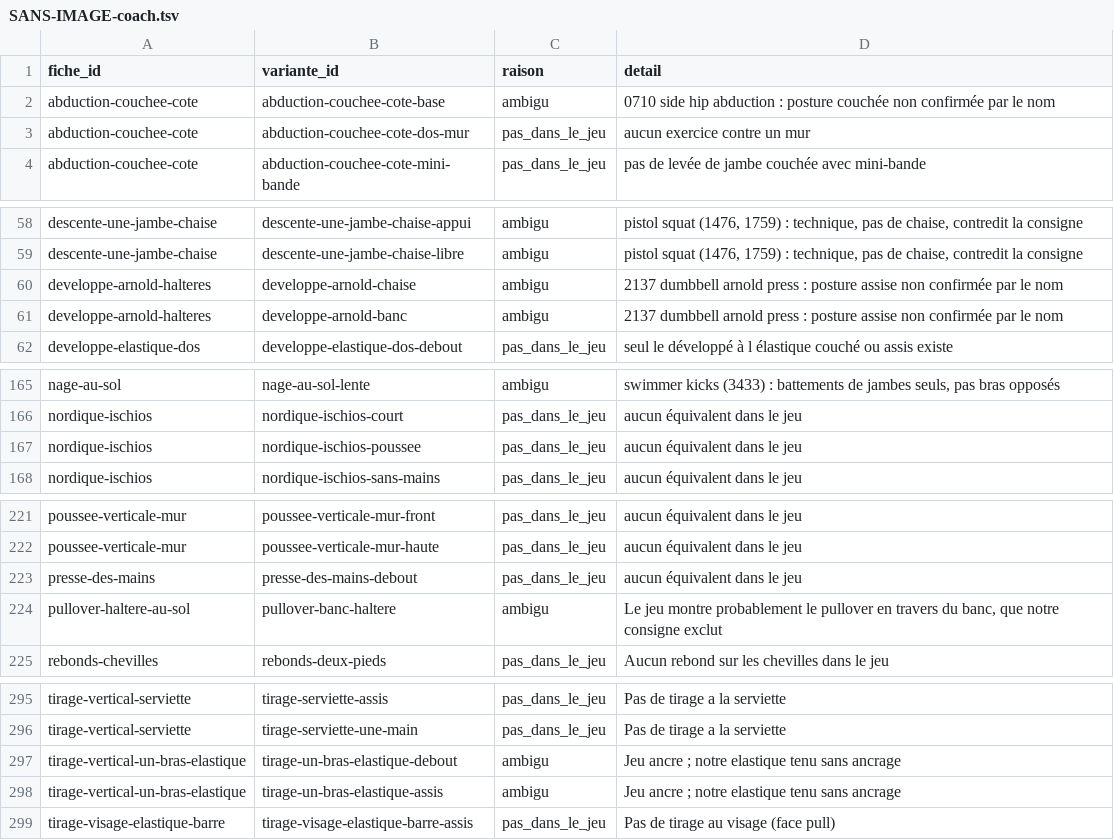
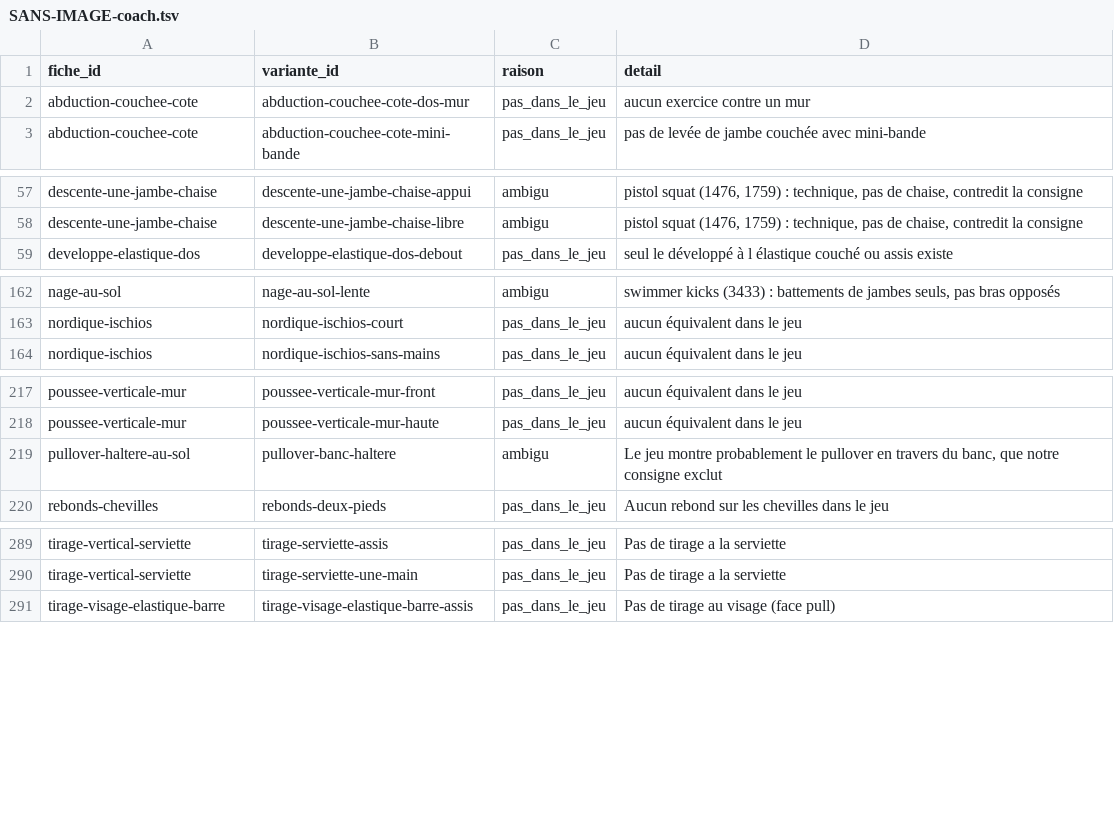
Before and after one commit to Martin68230/muscu-app, a TSV file: knowledge/exercices/SANS-IMAGE-coach.tsv, drawn as a sheet; only a part is shown, gaps mark what is left out; the diff covers the shown part only.

```diff
--- a/knowledge/exercices/SANS-IMAGE-coach.tsv
+++ b/knowledge/exercices/SANS-IMAGE-coach.tsv
@@ -1,3 +1,2 @@
 fiche_id	variante_id	raison	detail
-abduction-couchee-cote	abduction-couchee-cote-base	ambigu	0710 side hip abduction : posture couchée non confirmée par le nom
 abduction-couchee-cote	abduction-couchee-cote-dos-mur	pas_dans_le_jeu	aucun exercice contre un mur
@@ -59,4 +58,2 @@ descente-une-jambe-chaise	descente-une-jambe-chaise-appui	ambigu	pistol squat (1
 descente-une-jambe-chaise	descente-une-jambe-chaise-libre	ambigu	pistol squat (1476, 1759) : technique, pas de chaise, contredit la consigne
-developpe-arnold-halteres	developpe-arnold-chaise	ambigu	2137 dumbbell arnold press : posture assise non confirmée par le nom
-developpe-arnold-halteres	developpe-arnold-banc	ambigu	2137 dumbbell arnold press : posture assise non confirmée par le nom
 developpe-elastique-dos	developpe-elastique-dos-debout	pas_dans_le_jeu	seul le développé à l élastique couché ou assis existe
@@ -166,3 +163,2 @@ nage-au-sol	nage-au-sol-lente	ambigu	swimmer kicks (3433) : battements de jambes
 nordique-ischios	nordique-ischios-court	pas_dans_le_jeu	aucun équivalent dans le jeu
-nordique-ischios	nordique-ischios-poussee	pas_dans_le_jeu	aucun équivalent dans le jeu
 nordique-ischios	nordique-ischios-sans-mains	pas_dans_le_jeu	aucun équivalent dans le jeu
@@ -222,3 +218,2 @@ poussee-verticale-mur	poussee-verticale-mur-front	pas_dans_le_jeu	aucun équival
 poussee-verticale-mur	poussee-verticale-mur-haute	pas_dans_le_jeu	aucun équivalent dans le jeu
-presse-des-mains	presse-des-mains-debout	pas_dans_le_jeu	aucun équivalent dans le jeu
 pullover-haltere-au-sol	pullover-banc-haltere	ambigu	Le jeu montre probablement le pullover en travers du banc, que notre consigne exclut
@@ -296,4 +290,2 @@ tirage-vertical-serviette	tirage-serviette-assis	pas_dans_le_jeu	Pas de tirage a
 tirage-vertical-serviette	tirage-serviette-une-main	pas_dans_le_jeu	Pas de tirage a la serviette
-tirage-vertical-un-bras-elastique	tirage-un-bras-elastique-debout	ambigu	Jeu ancre ; notre elastique tenu sans ancrage
-tirage-vertical-un-bras-elastique	tirage-un-bras-elastique-assis	ambigu	Jeu ancre ; notre elastique tenu sans ancrage
 tirage-visage-elastique-barre	tirage-visage-elastique-barre-assis	pas_dans_le_jeu	Pas de tirage au visage (face pull)
```
Also changed, not shown: 2 removed rows elsewhere in this file, knowledge/exercices/CORRESPONDANCE-VARIANTES-coach.tsv, 4 other files.
